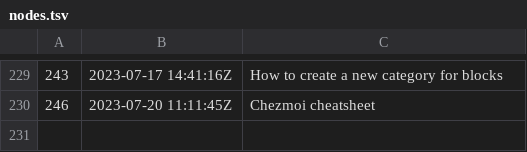
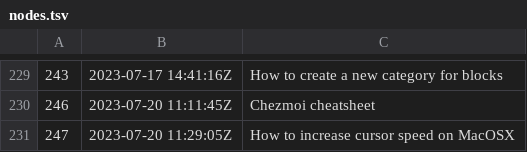
Before and after one commit to jlrickert/zet, a TSV file: docs/dex/nodes.tsv, drawn as a sheet; only a part is shown, gaps mark what is left out; the diff names each change by its address in the sheet, - before the commit and + after, or states it on an @@ line.

Commit message:
How to increase cursor speed on MacOSX

```diff
--- a/docs/dex/nodes.tsv
+++ b/docs/dex/nodes.tsv
+row 231: 247 | 2023-07-20 11:29:05Z | How to increase cursor speed on MacOSX
```
Also changed, not shown: 3 other files.
